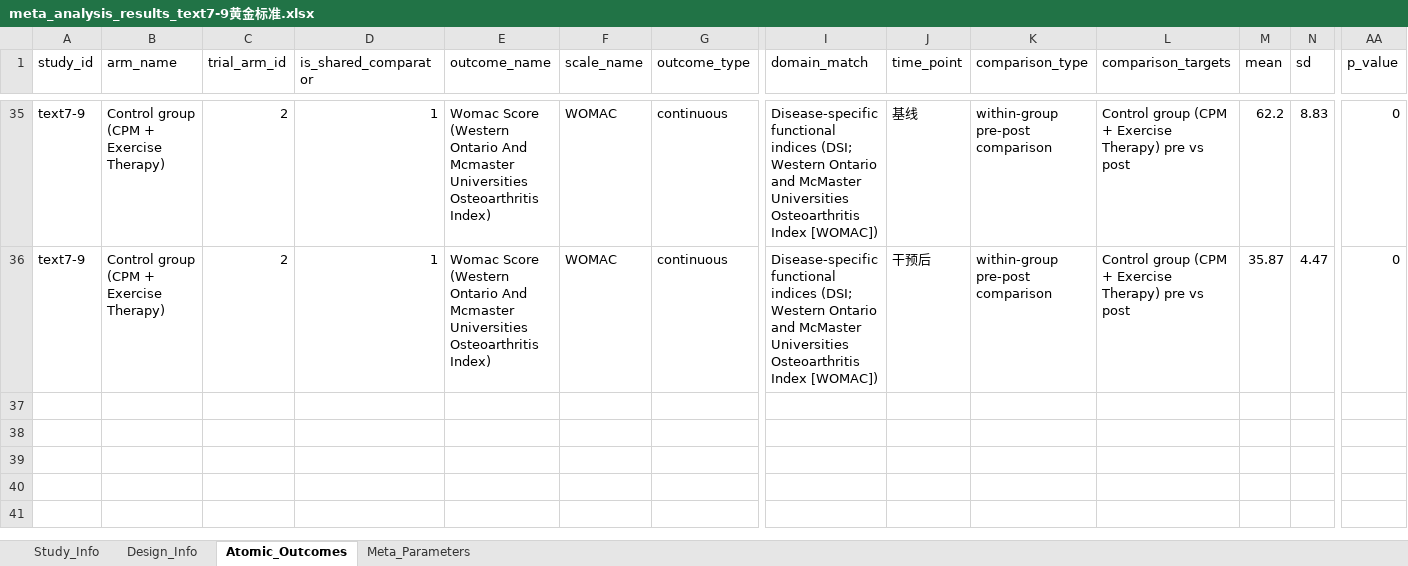
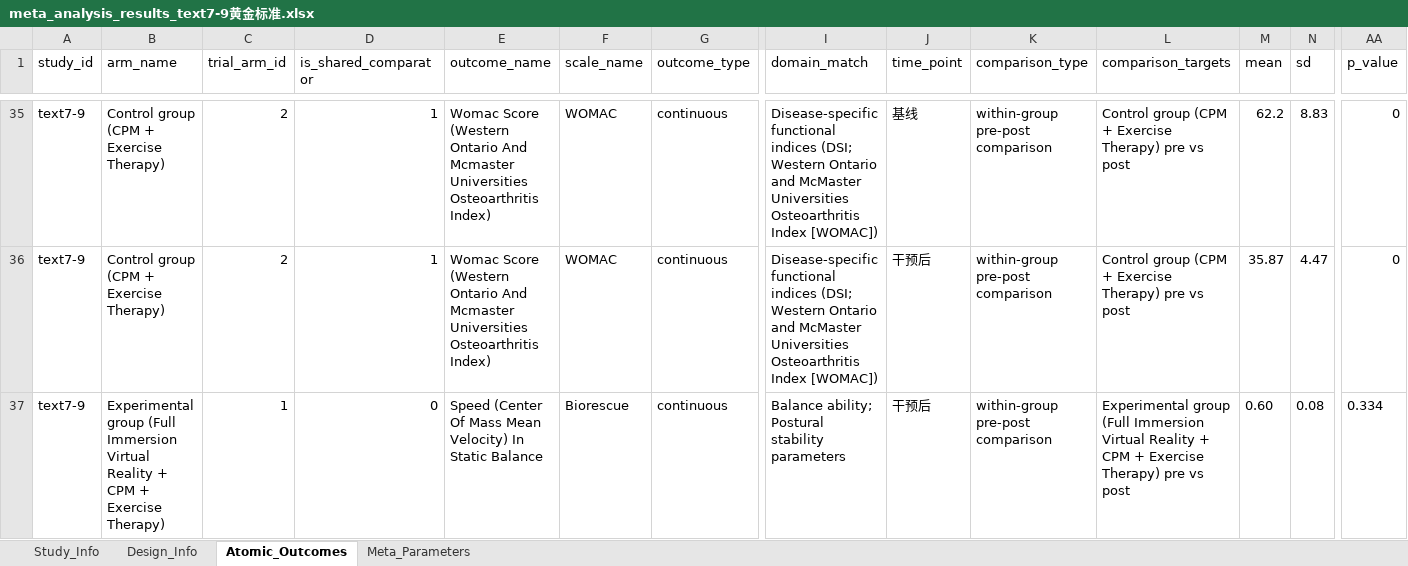
Before and after one commit to yijiajiajiajiajia/MAU-RCT-Extraction, an Excel workbook: Orthopedic Rehabilitation Meta-Dataset/Gold Standard/meta_analysis_results_text7-9黄金标准.xlsx, sheet Atomic_Outcomes, drawn as a sheet; only a part is shown, gaps mark what is left out; values as stored, in another font and other column widths than the file's, no borders; rows hold the shown columns only; the diff names each change by its address in the sheet, - before the commit and + after, or states it on an @@ line.

```diff
--- a/Orthopedic Rehabilitation Meta-Dataset/Gold Standard/meta_analysis_results_text7-9黄金标准.xlsx (sheet Atomic_Outcomes)
+++ b/Orthopedic Rehabilitation Meta-Dataset/Gold Standard/meta_analysis_results_text7-9黄金标准.xlsx (sheet Atomic_Outcomes)
+row 37: text7-9 | Experimental group (Full Immersion Virtual Reality + CPM + Exercise Therapy) | 1 | 0 | Speed (Center Of Mass Mean Velocity) In Static Balance | Biorescue | continuous | Balance ability; Postural stability parameters | 干预后 | within-group pre-post comparison | Experimental group (Full Immersion Virtual Reality + CPM + Exercise Therapy) pre vs post | 0.60 | 0.08 | 0.334
```
Also changed, not shown: Cardiovascular Meta-Dataset/Gold Standard/meta_analysis_results_text5-9黄金标准.xlsx, Diabetes Meta-Dataset/Gold Standard/meta_analysis_results_text6-2黄金标准.xlsx, 33 other files.
